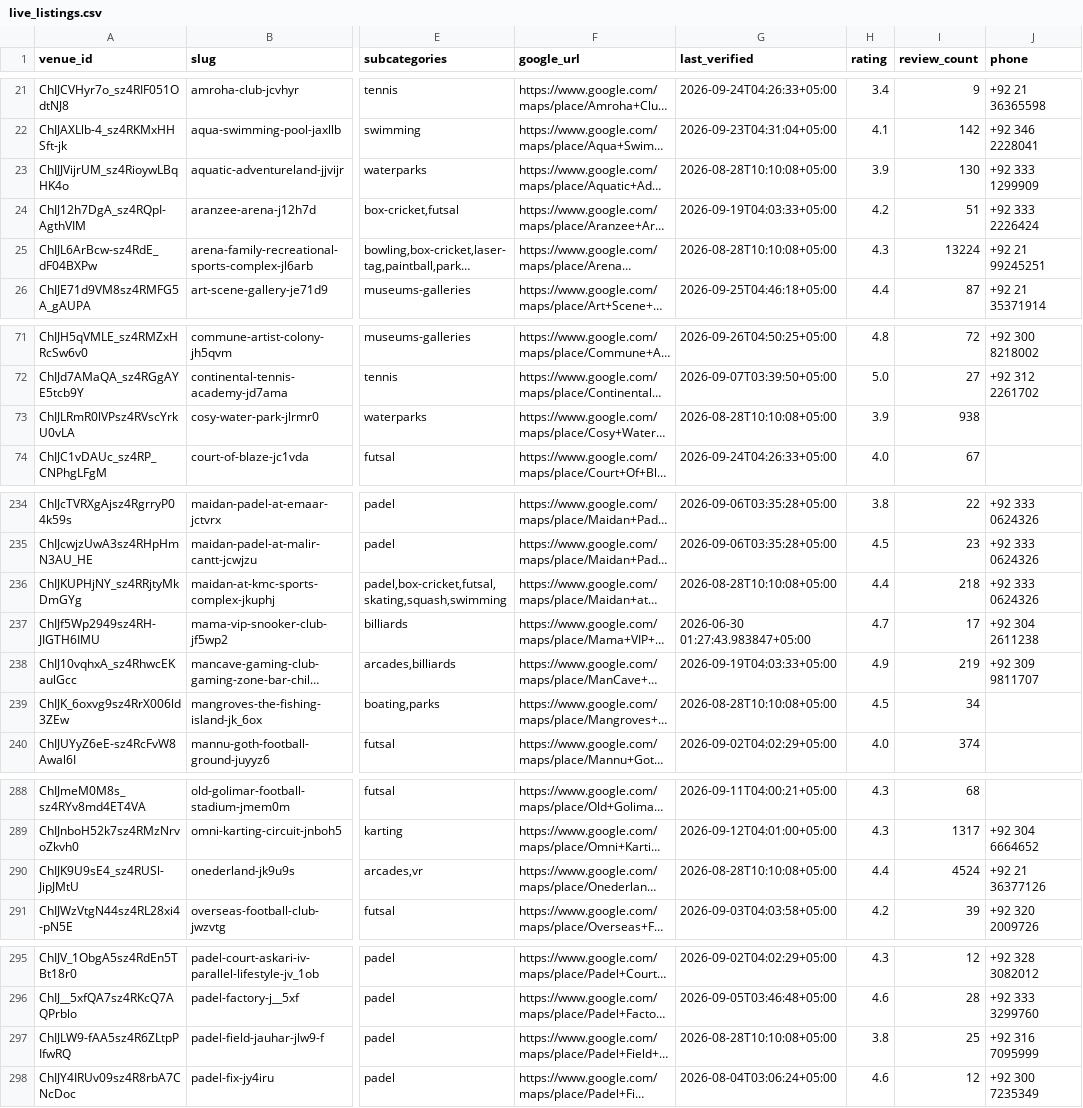
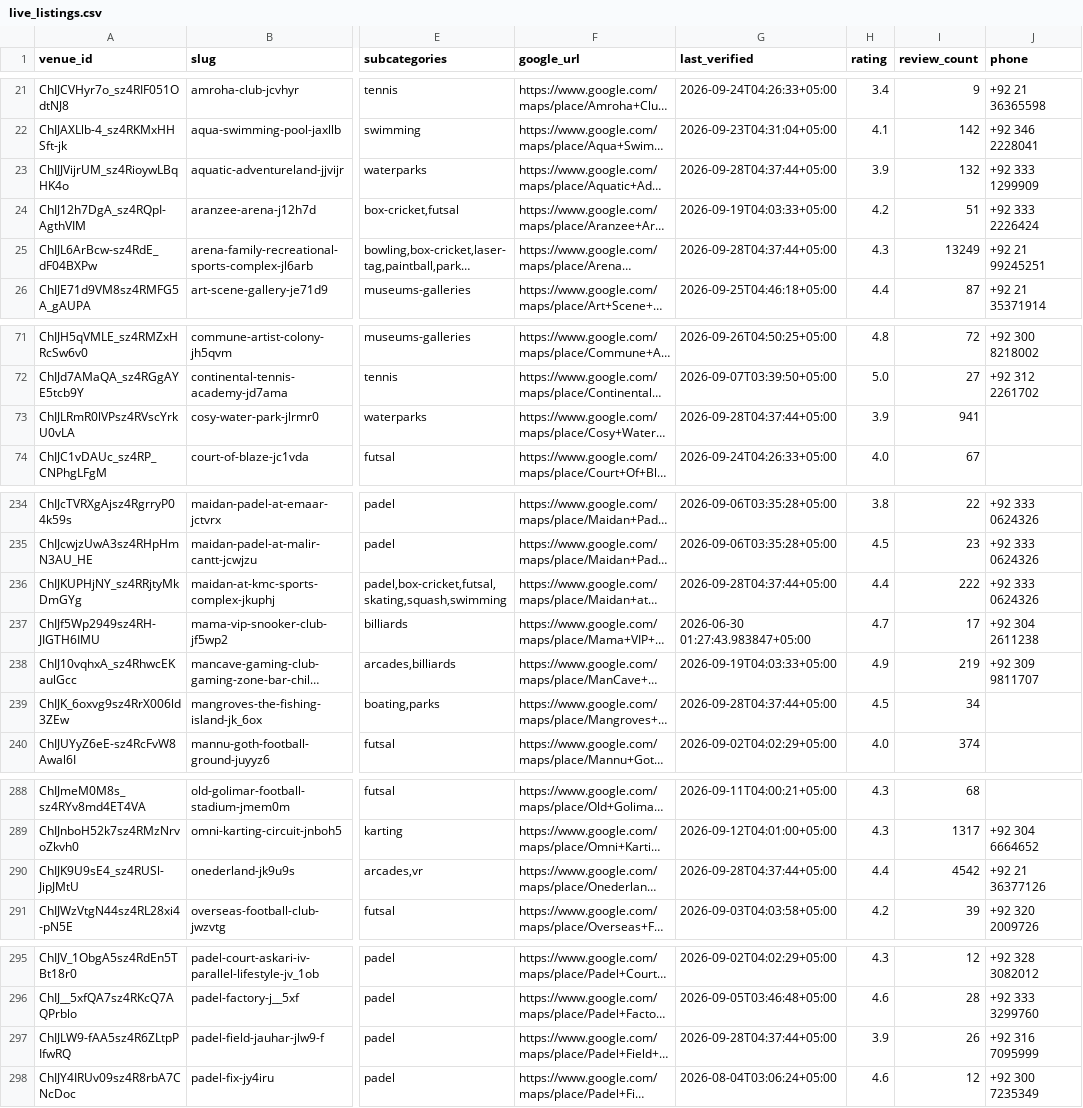
Before and after one commit to hassanraza04/niklo, a CSV file: data/live_listings.csv, drawn as a sheet; only a part is shown, gaps mark what is left out; long unchanged cells end in …; the diff covers the shown part only; the diff names each change by its address in the sheet, - before the commit and + after, or states it on an @@ line.

```diff
--- a/data/live_listings.csv
+++ b/data/live_listings.csv
-G23 (last_verified): 2026-08-28T10:10:08+05:00
+G23 (last_verified): 2026-09-28T04:37:44+05:00
-I23 (review_count): 130
+I23 (review_count): 132
-G25 (last_verified): 2026-08-28T10:10:08+05:00
+G25 (last_verified): 2026-09-28T04:37:44+05:00
-I25 (review_count): 13224
+I25 (review_count): 13249
-G73 (last_verified): 2026-08-28T10:10:08+05:00
+G73 (last_verified): 2026-09-28T04:37:44+05:00
-I73 (review_count): 938
+I73 (review_count): 941
-G236 (last_verified): 2026-08-28T10:10:08+05:00
+G236 (last_verified): 2026-09-28T04:37:44+05:00
-I236 (review_count): 218
+I236 (review_count): 222
-G239 (last_verified): 2026-08-28T10:10:08+05:00
+G239 (last_verified): 2026-09-28T04:37:44+05:00
-G290 (last_verified): 2026-08-28T10:10:08+05:00
+G290 (last_verified): 2026-09-28T04:37:44+05:00
-I290 (review_count): 4524
+I290 (review_count): 4542
-G297 (last_verified): 2026-08-28T10:10:08+05:00
+G297 (last_verified): 2026-09-28T04:37:44+05:00
-H297 (rating): 3.8
+H297 (rating): 3.9
-I297 (review_count): 25
+I297 (review_count): 26
```
Also changed, not shown: 11 edited cells elsewhere in this file, 3 other files.
